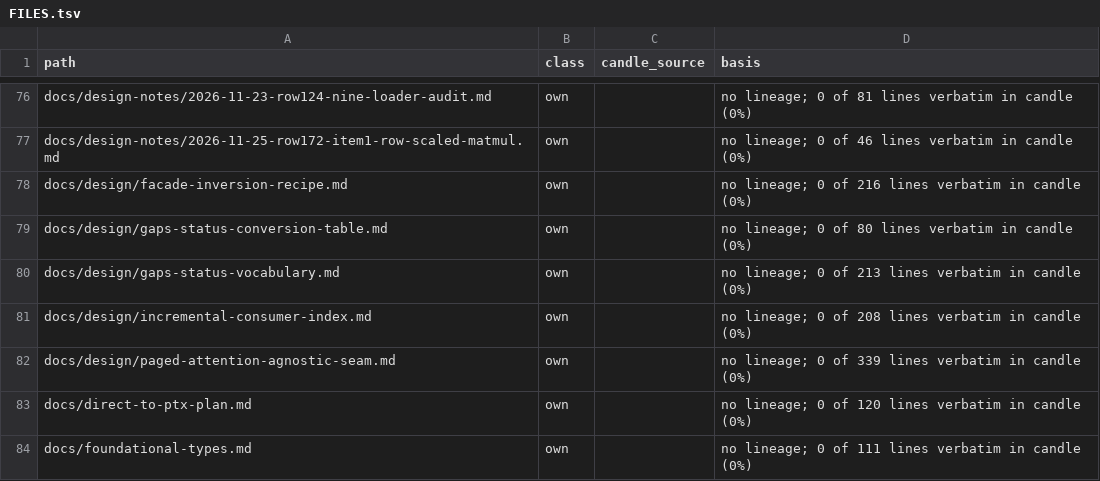
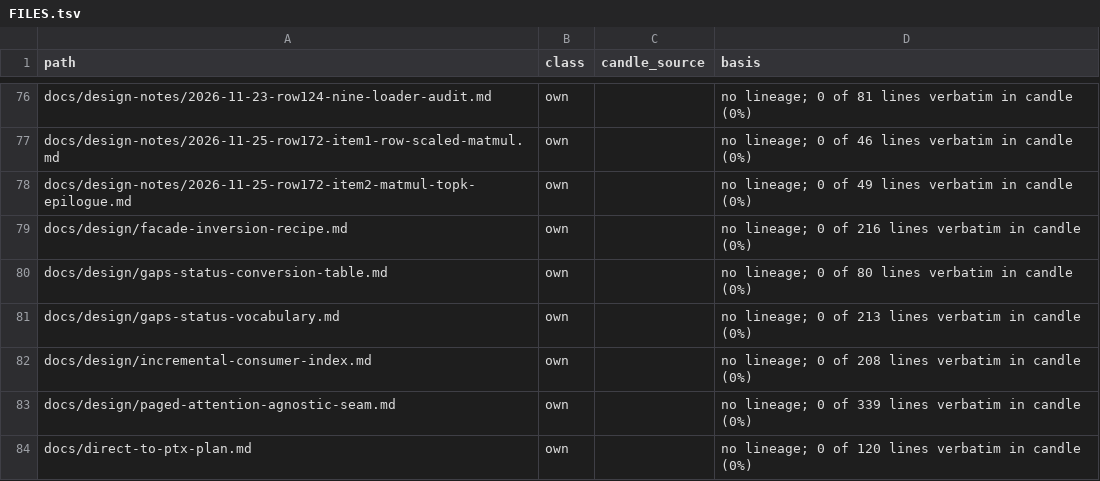
Before and after one commit to ThinkersJournal/fuel, a TSV file: docs/provenance/FILES.tsv, drawn as a sheet; only a part is shown, gaps mark what is left out; the shorter side is filled out with more unchanged rows; the diff names each change by its address in the sheet, - before the commit and + after, or states it on an @@ line.

Commit message:
chore: provenance regenerated

```diff
--- a/docs/provenance/FILES.tsv
+++ b/docs/provenance/FILES.tsv
+row 78: docs/design-notes/2026-11-25-row172-item2-matmul-topk-epilogue.md | own |  | no lineage; 0 of 49 lines verbatim in candle (0%)
```
Also changed, not shown: 1 other file.
